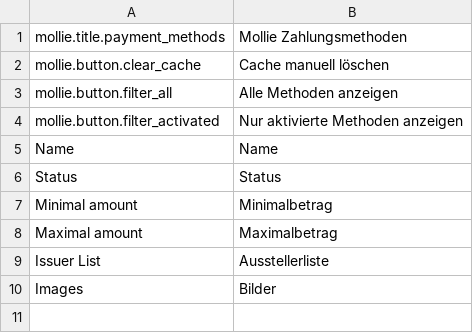
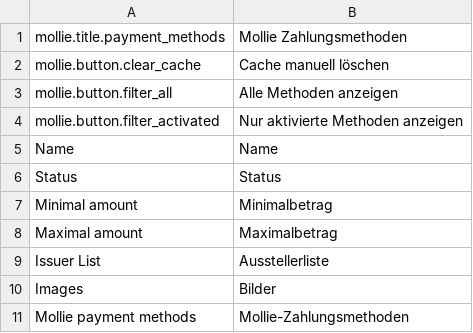
Before and after one commit to mollie/spryker, a CSV file: data/translation/Zed/de_DE.csv, drawn as a sheet; the diff names each change by its address in the sheet, - before the commit and + after, or states it on an @@ line.

Commit message:
MOLSPRY-42 - adding translation for the menu item

```diff
--- a/data/translation/Zed/de_DE.csv
+++ b/data/translation/Zed/de_DE.csv
+row 11: Mollie payment methods | Mollie-Zahlungsmethoden
```
Also changed, not shown: data/translation/Zed/en_US.csv.
